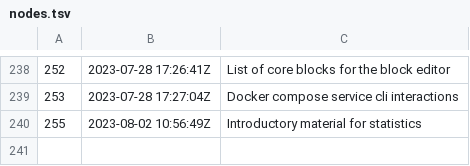
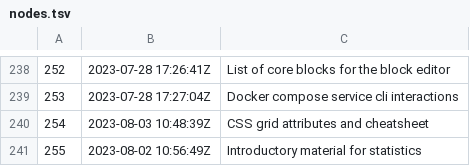
Before and after one commit to jlrickert/zet, a TSV file: docs/dex/nodes.tsv, drawn as a sheet; only a part is shown, gaps mark what is left out.

```diff
--- a/docs/dex/nodes.tsv
+++ b/docs/dex/nodes.tsv
@@ -239,2 +239,3 @@
 253	2023-07-28 17:27:04Z	Docker compose service cli interactions
+254	2023-08-03 10:48:39Z	CSS grid attributes and cheatsheet
 255	2023-08-02 10:56:49Z	Introductory material for statistics
```
Also changed, not shown: 2 other files.
